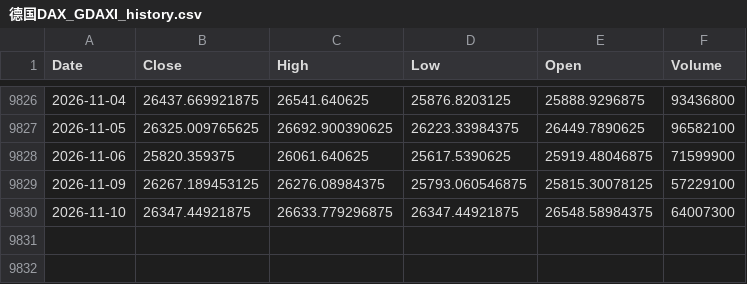
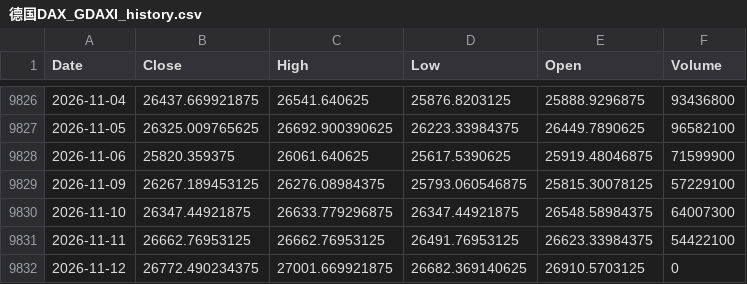
Before and after one commit to northrecluse/Global-View20260903, a CSV file: market_history_data/德国DAX_GDAXI_history.csv, drawn as a sheet; only a part is shown, gaps mark what is left out; the diff names each change by its address in the sheet, - before the commit and + after, or states it on an @@ line.

```diff
--- a/market_history_data/德国DAX_GDAXI_history.csv
+++ b/market_history_data/德国DAX_GDAXI_history.csv
+row 9831: 2026-11-11 | 26662.76953125 | 26662.76953125 | 26491.76953125 | 26623.33984375 | 54422100
+row 9832: 2026-11-12 | 26772.490234375 | 27001.669921875 | 26682.369140625 | 26910.5703125 | 0
```
Also changed, not shown: market_history_data/SPY_ETF_history.csv, market_history_data/VYM_ETF_history.csv, 28 other files.
